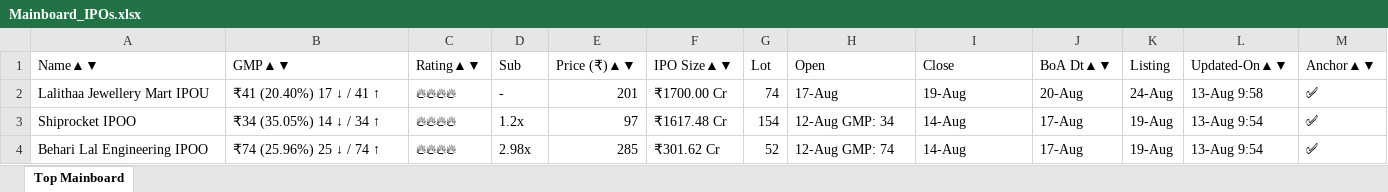
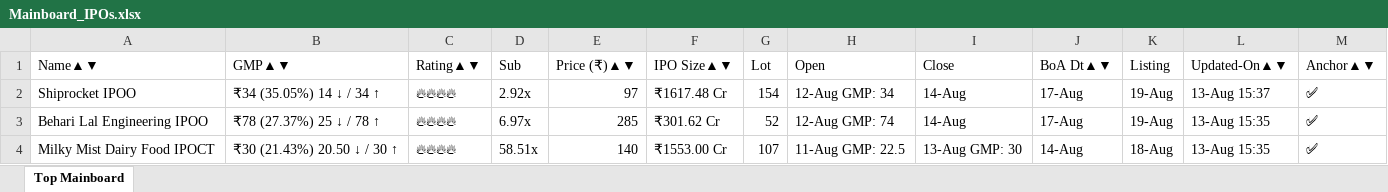
Before and after one commit to ayushpdkushwaha1/ipo-gmp-bot, an Excel workbook: files/Mainboard_IPOs.xlsx, sheet Top Mainboard, drawn as a sheet; values as stored, in another font and other column widths than the file's, no borders; removed rows and columns are numbered as before the commit, all else as after; the diff names each change by its address in the sheet, - before the commit and + after, or states it on an @@ line.

```diff
--- a/files/Mainboard_IPOs.xlsx (sheet Top Mainboard)
+++ b/files/Mainboard_IPOs.xlsx (sheet Top Mainboard)
-row 2: Lalithaa Jewellery Mart IPOU | ₹41 (20.40%) 17 ↓ / 41 ↑ | 🔥🔥🔥🔥 | - | 201 | ₹1700.00 Cr | 74 | 17-Aug | 19-Aug | 20-Aug | 24-Aug | 13-Aug 9:58 | ✅
-D2 (Sub): 1.2x
+D2 (Sub): 2.92x
-L2 (Updated-On▲▼): 13-Aug 9:54
+L2 (Updated-On▲▼): 13-Aug 15:37
-B3 (GMP▲▼): ₹74 (25.96%) 25 ↓ / 74 ↑
+B3 (GMP▲▼): ₹78 (27.37%) 25 ↓ / 78 ↑
-D3 (Sub): 2.98x
+D3 (Sub): 6.97x
-L3 (Updated-On▲▼): 13-Aug 9:54
+L3 (Updated-On▲▼): 13-Aug 15:35
+row 4: Milky Mist Dairy Food IPOCT | ₹30 (21.43%) 20.50 ↓ / 30 ↑ | 🔥🔥🔥🔥 | 58.51x | 140 | ₹1553.00 Cr | 107 | 11-Aug GMP: 22.5 | 13-Aug GMP: 30 | 14-Aug | 18-Aug | 13-Aug 15:35 | ✅
```
Also changed, not shown: files/SME_IPOs.xlsx, files/gmp.xlsx, 2 other files.
